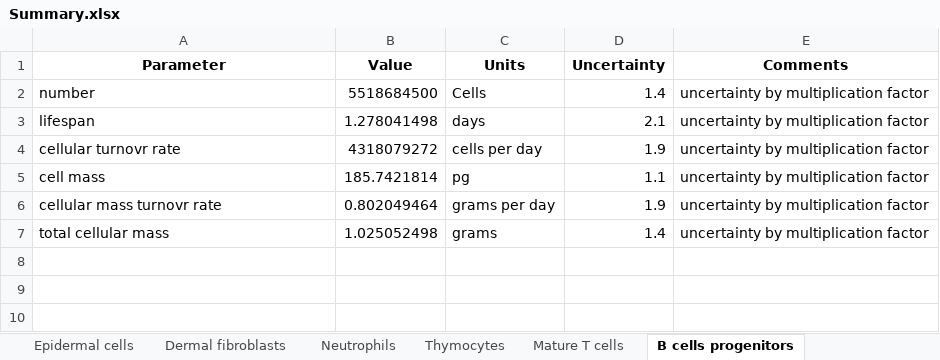
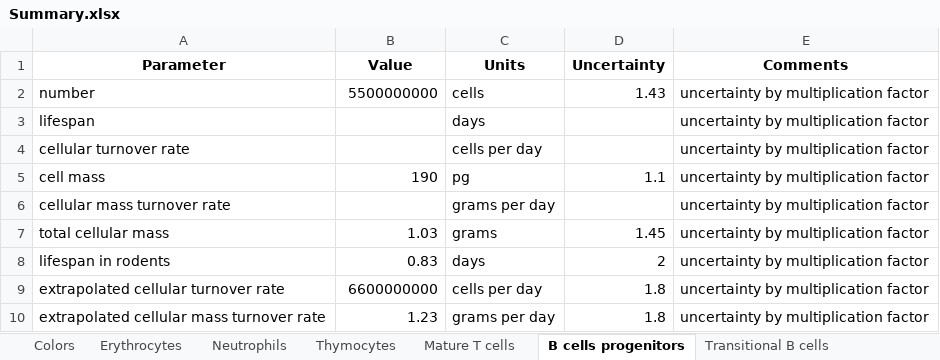
Before and after one commit to milo-lab/cellular_turnover, an Excel workbook: Summary.xlsx, sheet B cells progenitors, drawn as a sheet; values as stored, in another font and other column widths than the file's, no borders; the diff names each change by its address in the sheet, - before the commit and + after, or states it on an @@ line.

```diff
--- a/Summary.xlsx (sheet B cells progenitors)
+++ b/Summary.xlsx (sheet B cells progenitors)
-B2 (Value): 5518684500
+B2 (Value): 5500000000
-C2 (Units): Cells
+C2 (Units): cells
-D2 (Uncertainty): 1.4
+D2 (Uncertainty): 1.43
-B3 (Value): 1.278041498
+B3 (Value): (empty)
-D3 (Uncertainty): 2.1
+D3 (Uncertainty): (empty)
-A4 (Parameter): cellular turnovr rate
+A4 (Parameter): cellular turnover rate
-B4 (Value): 4318079272
+B4 (Value): (empty)
-D4 (Uncertainty): 1.9
+D4 (Uncertainty): (empty)
-B5 (Value): 185.7421814
+B5 (Value): 190
-A6 (Parameter): cellular mass turnovr rate
+A6 (Parameter): cellular mass turnover rate
-B6 (Value): 0.802049464
+B6 (Value): (empty)
-D6 (Uncertainty): 1.9
+D6 (Uncertainty): (empty)
-B7 (Value): 1.025052498
+B7 (Value): 1.03
-D7 (Uncertainty): 1.4
+D7 (Uncertainty): 1.45
+row 8: lifespan in rodents | 0.83 | days | 2 | uncertainty by multiplication factor
+row 9: extrapolated cellular turnover rate | 6600000000 | cells per day | 1.8 | uncertainty by multiplication factor
+row 10: extrapolated cellular mass turnover rate | 1.23 | grams per day | 1.8 | uncertainty by multiplication factor
```
Also changed, not shown: sheet Dermal fibroblasts, sheet Erythrocytes, sheet Glial cells, sheet Neurons, sheet Stomach epithelia, sheet Epidermal cells, 19 more sheets, other sheet tabs, Lung_cells_data.xlsx, 52 other files.
